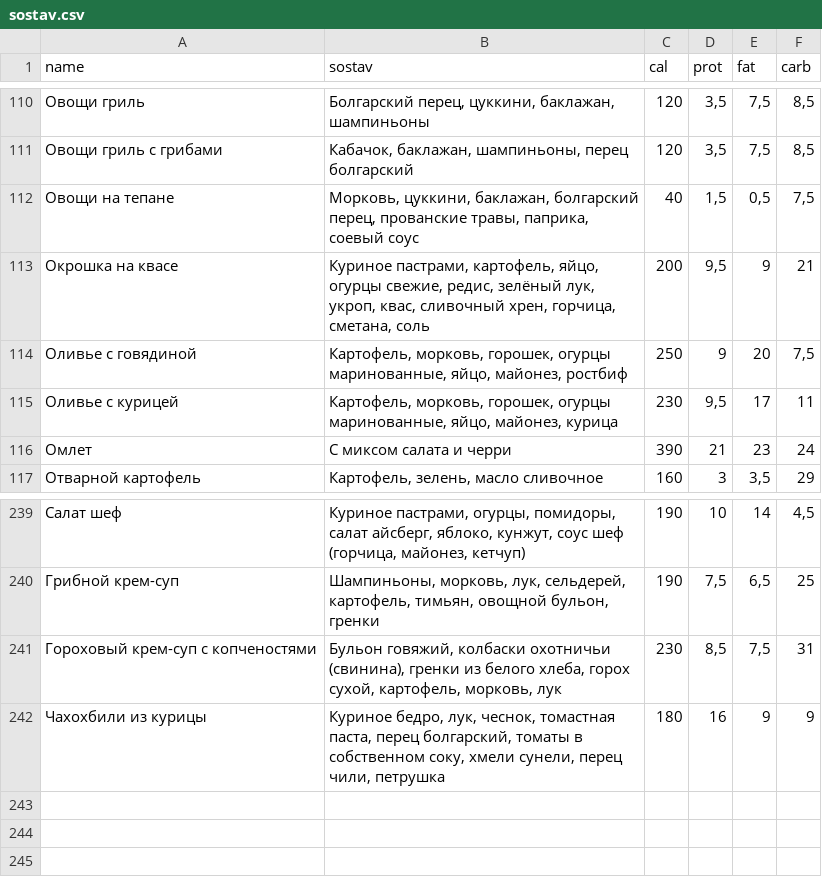
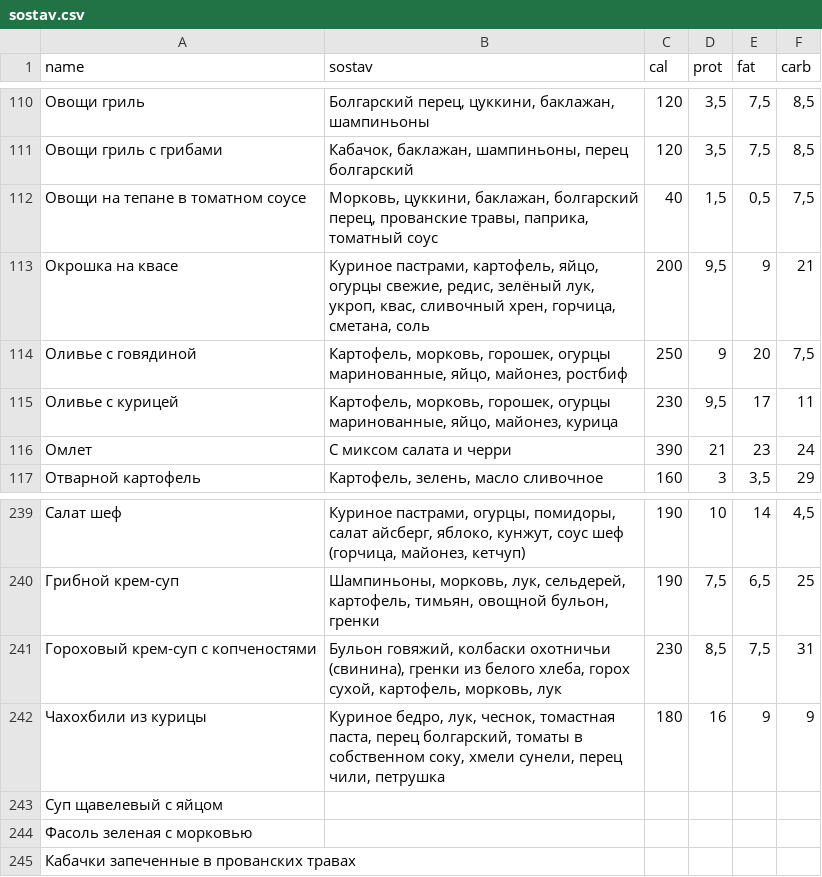
Before and after one commit to Top4Rest/Menu, a CSV file: data/sostav.csv, drawn as a sheet; only a part is shown, gaps mark what is left out.

```diff
--- a/data/sostav.csv
+++ b/data/sostav.csv
@@ -111,3 +111,3 @@ name,sostav,cal,prot,fat,carb
 Овощи гриль с грибами,"Кабачок, баклажан, шампиньоны, перец болгарский",120,"3,5","7,5","8,5"
-Овощи на тепане,"Морковь, цуккини, баклажан, болгарский перец, прованские травы, паприка, соевый соус",40,"1,5","0,5","7,5"
+Овощи на тепане в томатном соусе,"Морковь, цуккини, баклажан, болгарский перец, прованские травы, паприка, томатный соус",40,"1,5","0,5","7,5"
 Окрошка на квасе,"Куриное пастрами, картофель, яйцо, огурцы свежие, редис, зелёный лук, укроп, квас, сливочный хрен, горчица, сметана, соль",200,"9,5",9,21
@@ -242 +242,4 @@ name,sostav,cal,prot,fat,carb
 Чахохбили из курицы,"Куриное бедро, лук, чеснок, томастная паста, перец болгарский, томаты в собственном соку, хмели сунели, перец чили, петрушка",180,16,9,9
+Суп щавелевый с яйцом,,,,,
+ Фасоль зеленая с морковью,,,,,
+Кабачки запеченные в прованских травах,,,,,
```
Also changed, not shown: data/kompleks.csv.
